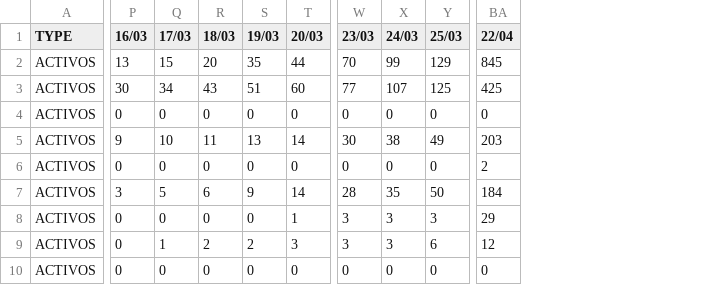
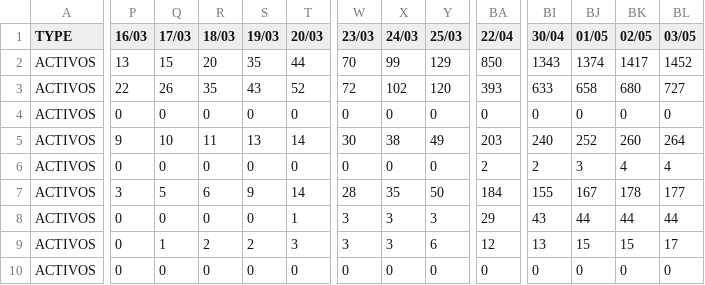
Before and after one commit to mariano22/argcovidapi, a CSV file: csvs/Argentina_Provinces.csv, drawn as a sheet; only a part is shown, gaps mark what is left out; the diff covers the shown part only; the diff names each change by its address in the sheet, - before the commit and + after, or states it on an @@ line.

```diff
--- a/csvs/Argentina_Provinces.csv
+++ b/csvs/Argentina_Provinces.csv
+column BI (30/04), rows 2-10: 1343 | 633 | 0 | 240 | 2 | 155 | 43 | 13 | 0
+column BJ (01/05), rows 2-10: 1374 | 658 | 0 | 252 | 3 | 167 | 44 | 15 | 0
+column BK (02/05), rows 2-10: 1417 | 680 | 0 | 260 | 4 | 178 | 44 | 15 | 0
+column BL (03/05), rows 2-10: 1452 | 727 | 0 | 264 | 4 | 177 | 44 | 17 | 0
-BA2 (22/04): 845
+BA2 (22/04): 850
-P3 (16/03): 30
+P3 (16/03): 22
-Q3 (17/03): 34
+Q3 (17/03): 26
-R3 (18/03): 43
+R3 (18/03): 35
-S3 (19/03): 51
+S3 (19/03): 43
-T3 (20/03): 60
+T3 (20/03): 52
-W3 (23/03): 77
+W3 (23/03): 72
-X3 (24/03): 107
+X3 (24/03): 102
-Y3 (25/03): 125
+Y3 (25/03): 120
-BA3 (22/04): 425
+BA3 (22/04): 393
```
Also changed, not shown: 40 edited cells elsewhere in this file, 1 other file.
